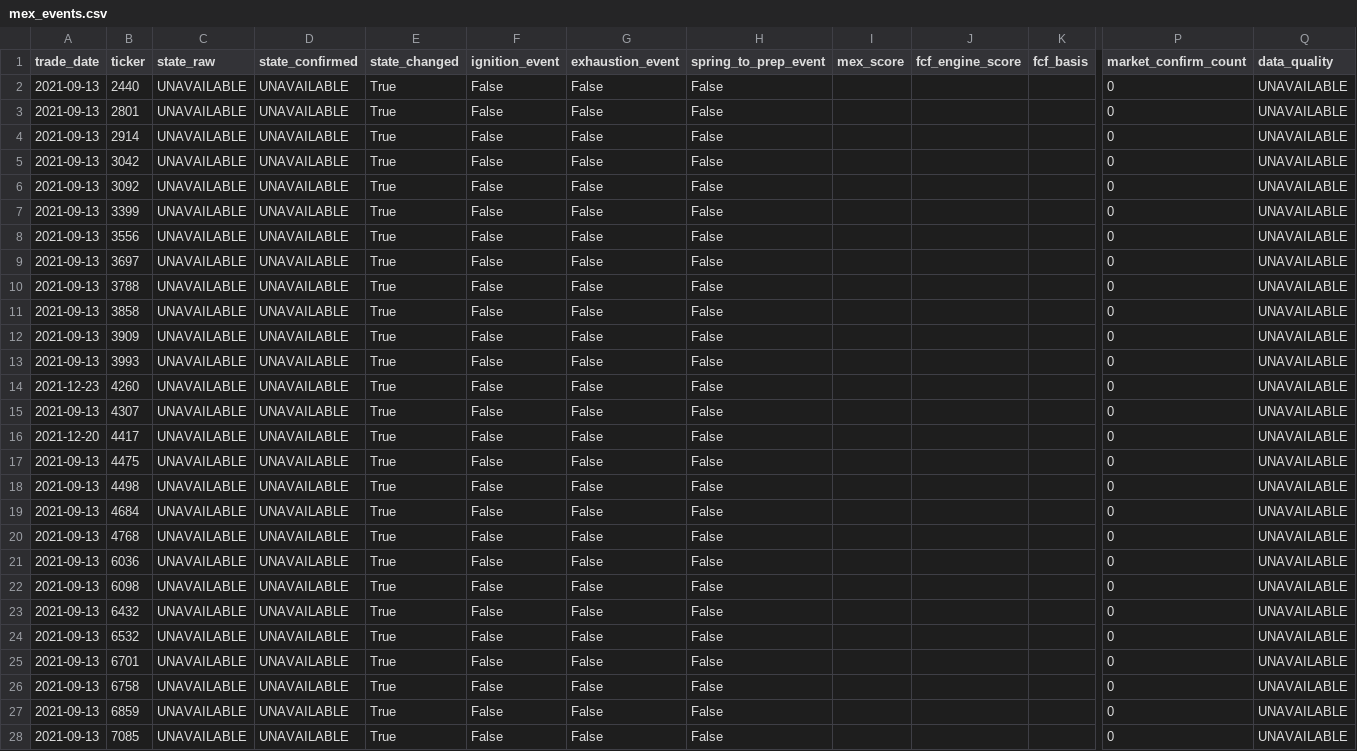
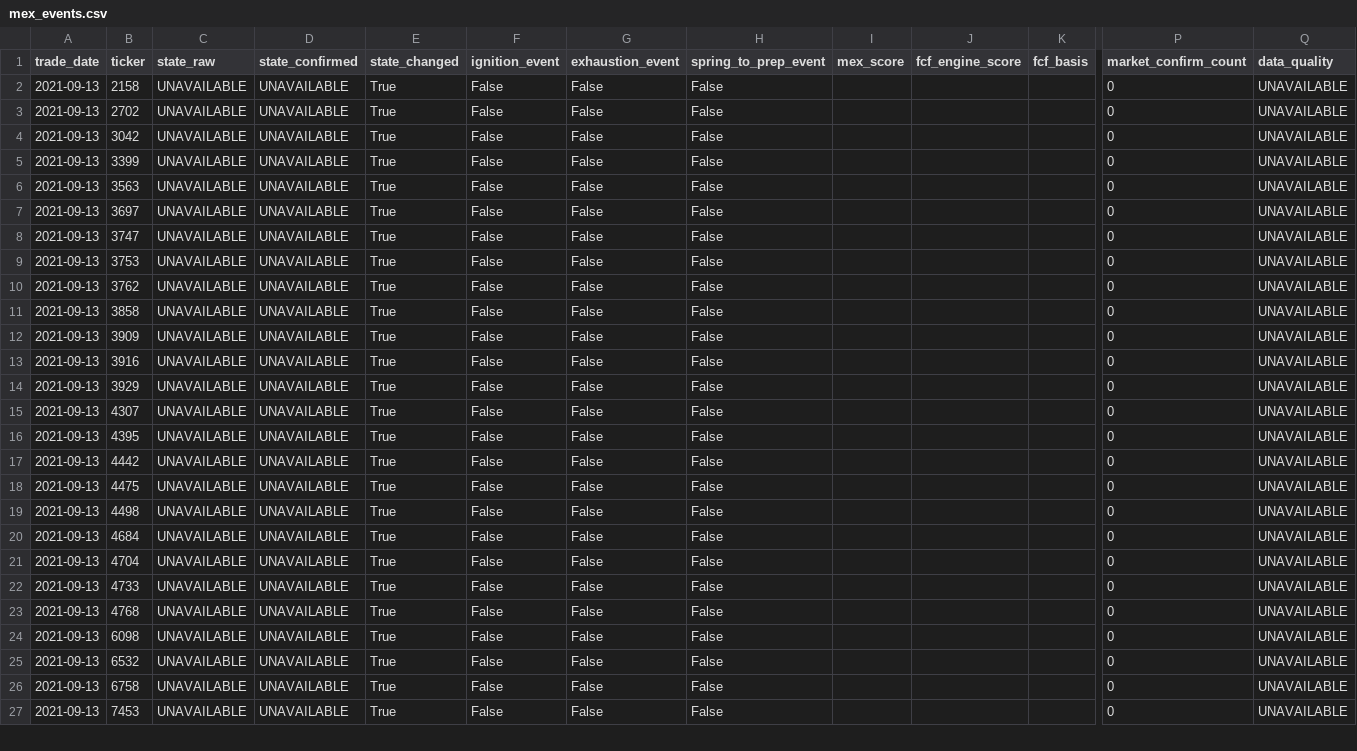
Before and after one commit to takasan-stock/stock-analyzer, a CSV file: data/multiple_expansion/mex_events.csv, drawn as a sheet; only a part is shown, gaps mark what is left out; the shorter side is filled out with more unchanged rows; removed rows and columns are numbered as before the commit, all else as after; rows hold the shown columns only; the diff covers the shown part only; the diff names each change by its address in the sheet, - before the commit and + after, or states it on an @@ line.

```diff
--- a/data/multiple_expansion/mex_events.csv
+++ b/data/multiple_expansion/mex_events.csv
-B2 (ticker): 2440
+B2 (ticker): 2158
-B3 (ticker): 2801
+B3 (ticker): 2702
-row 4: 2021-09-13 | 2914 | UNAVAILABLE | UNAVAILABLE | True | False | False | False |  |  |  | 0 | UNAVAILABLE
-row 6: 2021-09-13 | 3092 | UNAVAILABLE | UNAVAILABLE | True | False | False | False |  |  |  | 0 | UNAVAILABLE
-B6 (ticker): 3556
+B6 (ticker): 3563
-B8 (ticker): 3788
+B8 (ticker): 3747
+row 9: 2021-09-13 | 3753 | UNAVAILABLE | UNAVAILABLE | True | False | False | False |  |  |  | 0 | UNAVAILABLE
+row 10: 2021-09-13 | 3762 | UNAVAILABLE | UNAVAILABLE | True | False | False | False |  |  |  | 0 | UNAVAILABLE
-B13 (ticker): 3993
+B13 (ticker): 3916
-A14 (trade_date): 2021-12-23
+A14 (trade_date): 2021-09-13
-B14 (ticker): 4260
+B14 (ticker): 3929
-A16 (trade_date): 2021-12-20
+A16 (trade_date): 2021-09-13
-B16 (ticker): 4417
+B16 (ticker): 4395
+row 17: 2021-09-13 | 4442 | UNAVAILABLE | UNAVAILABLE | True | False | False | False |  |  |  | 0 | UNAVAILABLE
+row 21: 2021-09-13 | 4704 | UNAVAILABLE | UNAVAILABLE | True | False | False | False |  |  |  | 0 | UNAVAILABLE
+row 22: 2021-09-13 | 4733 | UNAVAILABLE | UNAVAILABLE | True | False | False | False |  |  |  | 0 | UNAVAILABLE
-row 21: 2021-09-13 | 6036 | UNAVAILABLE | UNAVAILABLE | True | False | False | False |  |  |  | 0 | UNAVAILABLE
-row 23: 2021-09-13 | 6432 | UNAVAILABLE | UNAVAILABLE | True | False | False | False |  |  |  | 0 | UNAVAILABLE
-row 25: 2021-09-13 | 6701 | UNAVAILABLE | UNAVAILABLE | True | False | False | False |  |  |  | 0 | UNAVAILABLE
-row 27: 2021-09-13 | 6859 | UNAVAILABLE | UNAVAILABLE | True | False | False | False |  |  |  | 0 | UNAVAILABLE
-row 28: 2021-09-13 | 7085 | UNAVAILABLE | UNAVAILABLE | True | False | False | False |  |  |  | 0 | UNAVAILABLE
```
Also changed, not shown: 4 added rows, 2 removed rows and 1 edited cell elsewhere in this file, data/multiple_expansion/me_screener_stale_preview.csv, data/multiple_expansion/mex_build_diagnostics.csv, 7 other files.
